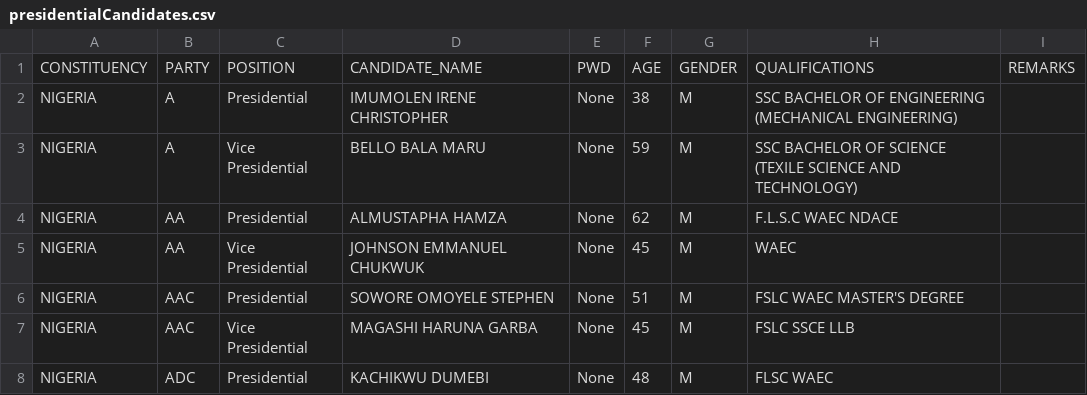
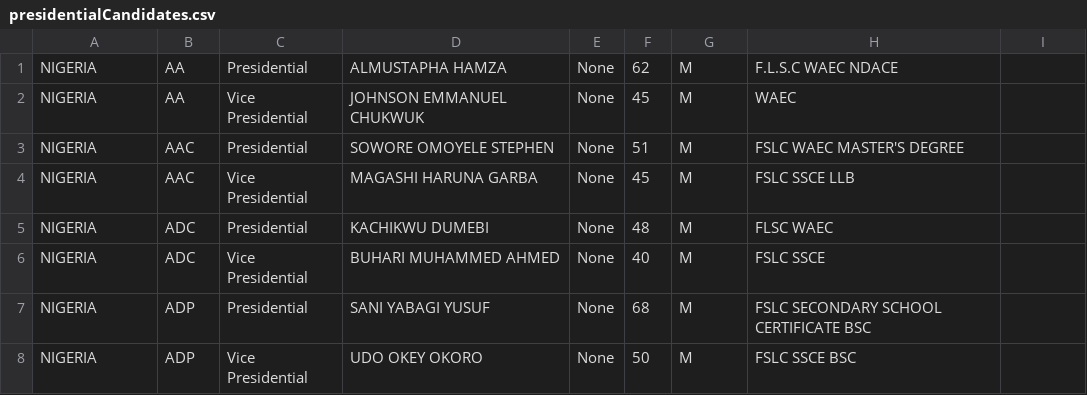
Before and after one commit to zykscode/map, a CSV file: lib/data/presidentialCandidates.csv, drawn as a sheet; only a part is shown; the shorter side is filled out with more unchanged rows; the diff covers the shown part only.

```diff
--- a/lib/data/presidentialCandidates.csv
+++ b/lib/data/presidentialCandidates.csv
@@ -1,4 +1 @@
-CONSTITUENCY,PARTY,POSITION,CANDIDATE_NAME,PWD,AGE,GENDER,QUALIFICATIONS,REMARKS
-NIGERIA,A,Presidential,IMUMOLEN IRENE CHRISTOPHER,None,38,M,SSC BACHELOR OF ENGINEERING (MECHANICAL ENGINEERING),
-NIGERIA,A,Vice Presidential,BELLO BALA MARU,None,59,M,SSC BACHELOR OF SCIENCE (TEXILE SCIENCE AND TECHNOLOGY),
 NIGERIA,AA,Presidential,ALMUSTAPHA HAMZA,None,62,M,F.L.S.C WAEC NDACE,
```
Also changed, not shown: 28 edited cells elsewhere in this file, 10 other files.
